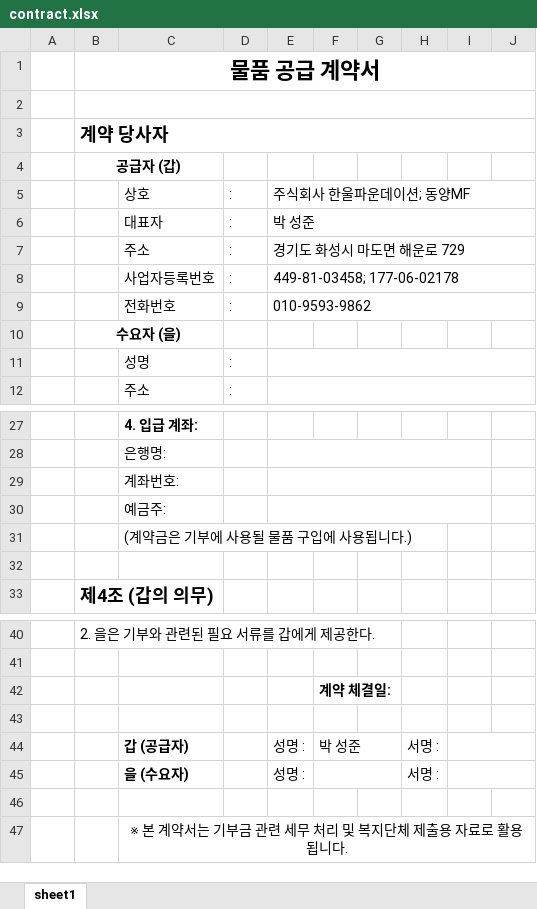
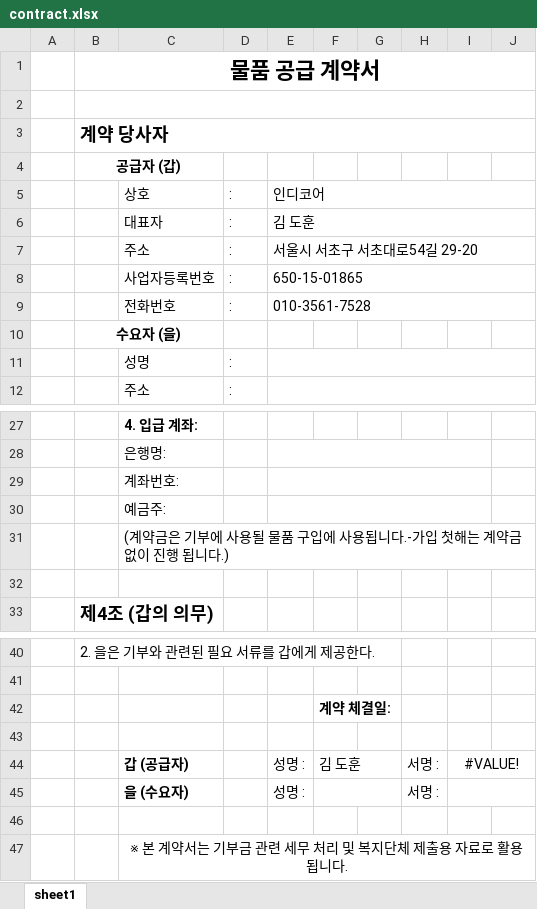
Before and after one commit to dohunkim72-code/smartnanum, an Excel workbook: templates/contract.xlsx, sheet sheet1, drawn as a sheet; only a part is shown, gaps mark what is left out; values as stored, in another font and other column widths than the file's, no borders; charts and pictures not drawn; the diff names each change by its address in the sheet, - before the commit and + after, or states it on an @@ line.

```diff
--- a/templates/contract.xlsx (sheet sheet1)
+++ b/templates/contract.xlsx (sheet sheet1)
-E5: 주식회사 한울파운데이션; 동양MF
+E5: 인디코어
-E6: 박 성준
+E6: 김 도훈
-E7: 경기도 화성시 마도면 해운로 729
+E7: 서울시 서초구 서초대로54길 29-20
-E8: 449-81-03458; 177-06-02178
+E8: 650-15-01865
-E9: 010-9593-9862
+E9: 010-3561-7528
-C31: (계약금은 기부에 사용될 물품 구입에 사용됩니다.)
+C31: (계약금은 기부에 사용될 물품 구입에 사용됩니다.-가입 첫해는 계약금 없이 진행 됩니다.)
-F44: 박 성준
+F44: 김 도훈
-I44: (empty)
+I44: #VALUE!
```
Also changed, not shown: charts or pictures, 25 other files.
